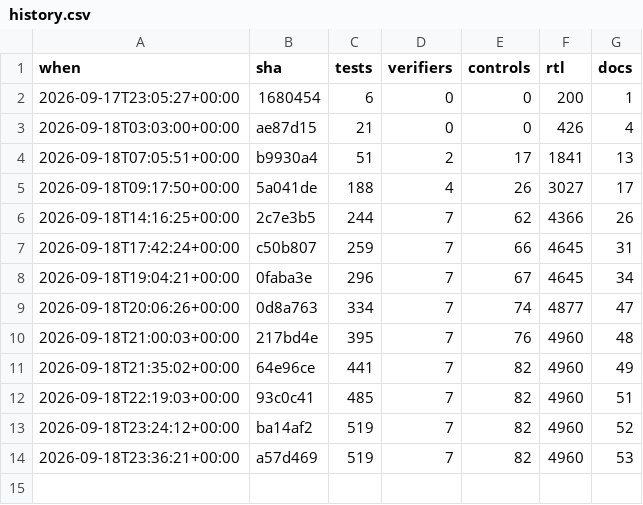
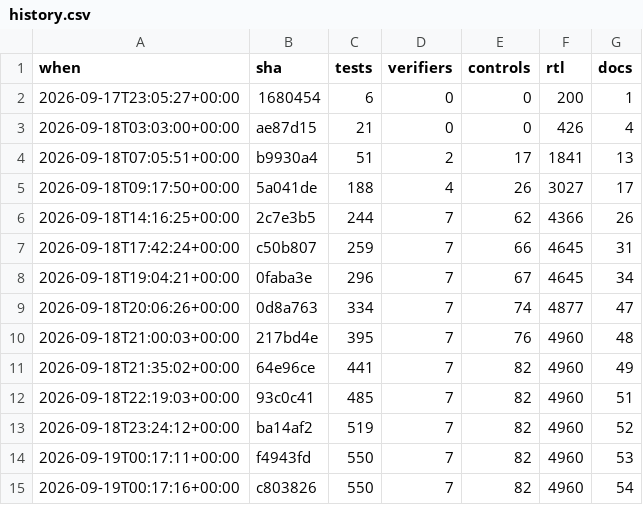
Before and after one commit to 2AMLogic/gf180-monosynth, a CSV file: docs/scorecard/history.csv, drawn as a sheet.

```diff
--- a/docs/scorecard/history.csv
+++ b/docs/scorecard/history.csv
@@ -13,2 +13,3 @@ when,sha,tests,verifiers,controls,rtl,docs
 2026-09-18T23:24:12+00:00,ba14af2,519,7,82,4960,52
-2026-09-18T23:36:21+00:00,a57d469,519,7,82,4960,53
+2026-09-19T00:17:11+00:00,f4943fd,550,7,82,4960,53
+2026-09-19T00:17:16+00:00,c803826,550,7,82,4960,54
```
Also changed, not shown: 3 other files.
